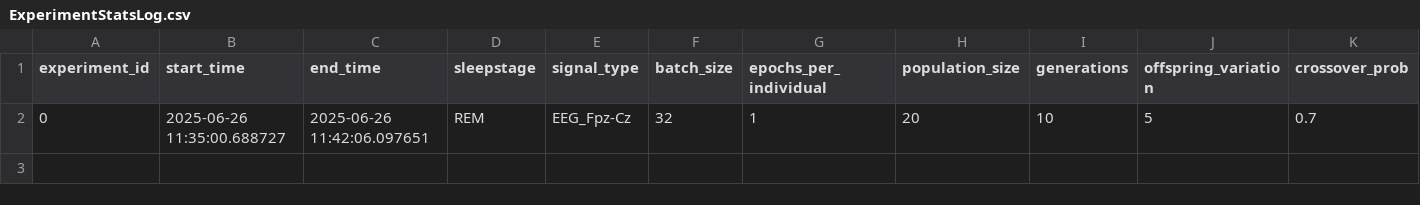
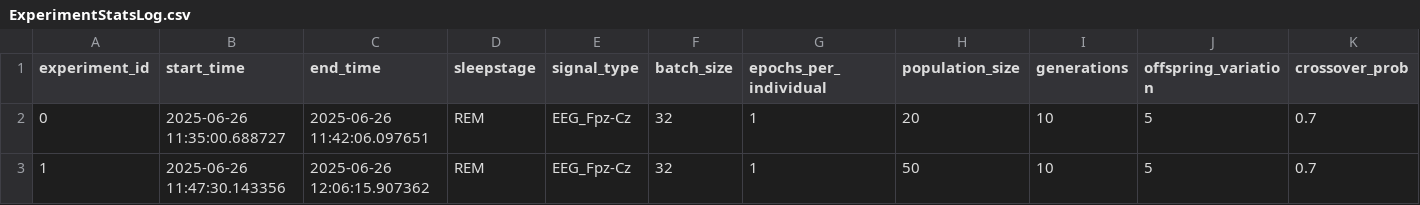
Before and after one commit to emilhar/signal_fusion_nas, a CSV file: SLEAP/Logs/OLogs/ExperimentStatsLog.csv, drawn as a sheet; only a part is shown; rows hold the shown columns only; the diff names each change by its address in the sheet, - before the commit and + after, or states it on an @@ line.

```diff
--- a/SLEAP/Logs/OLogs/ExperimentStatsLog.csv
+++ b/SLEAP/Logs/OLogs/ExperimentStatsLog.csv
+row 3: 1 | 2025-06-26 11:47:30.143356 | 2025-06-26 12:06:15.907362 | REM | EEG_Fpz-Cz | 32 | 1 | 50 | 10 | 5 | 0.7
```
Also changed, not shown: SLEAP/Logs/OLogs/GenerationStatsLog.csv, 2 other files.
